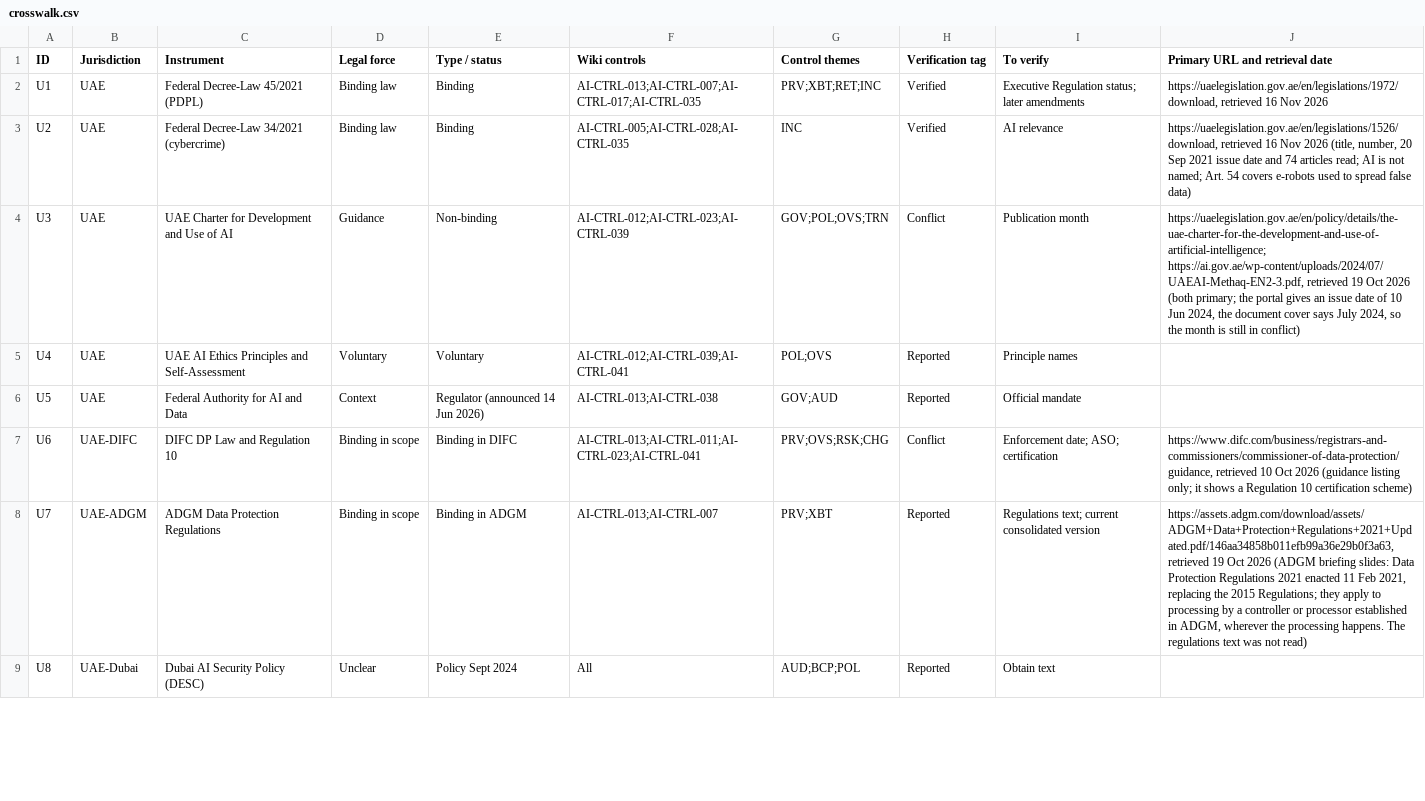
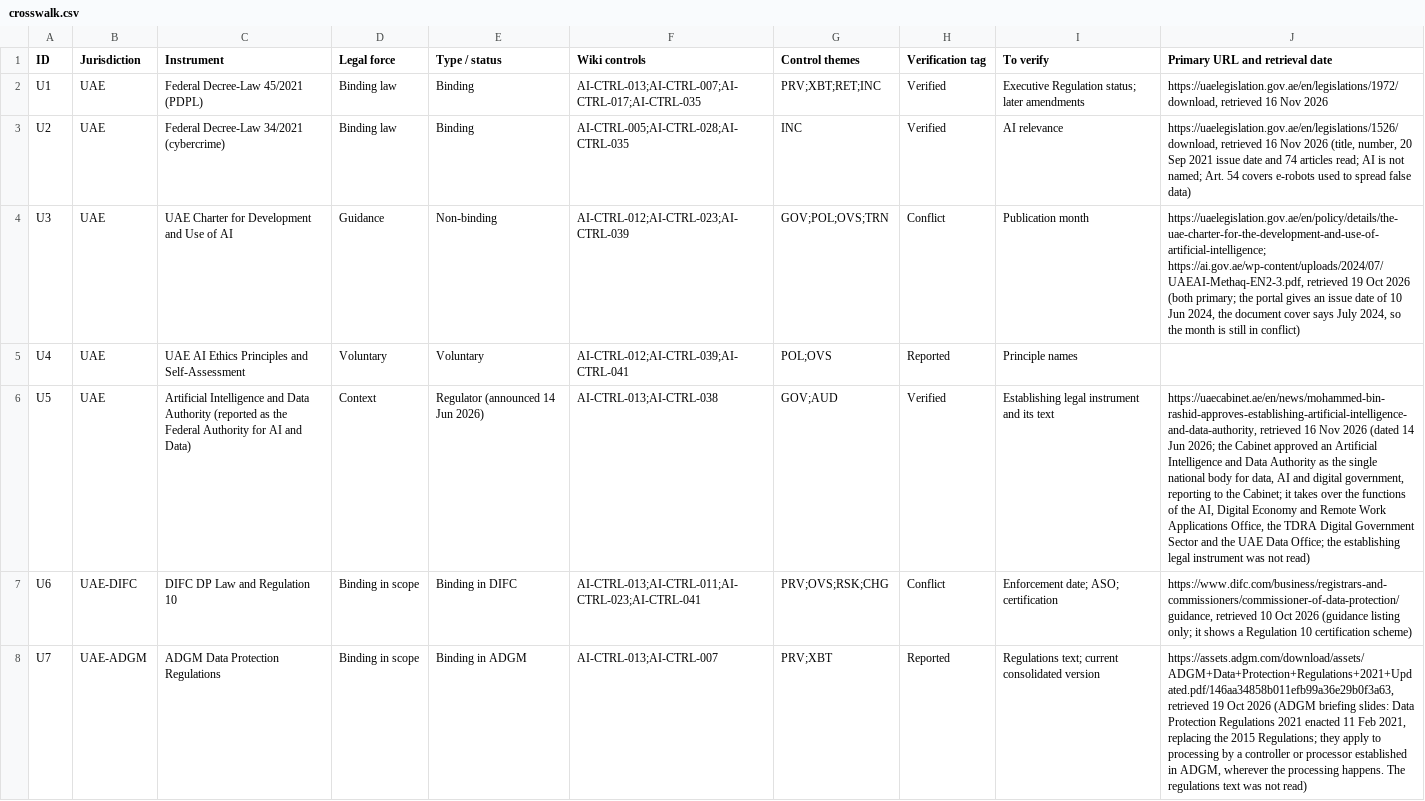
Before and after one commit to nachi065/AI-Security-Wiki, a CSV file: 11_GCC_AI_Compliance/data/crosswalk.csv, drawn as a sheet; only a part is shown; the shorter side is filled out with more unchanged rows; the diff names each change by its address in the sheet, - before the commit and + after, or states it on an @@ line.

```diff
--- a/11_GCC_AI_Compliance/data/crosswalk.csv
+++ b/11_GCC_AI_Compliance/data/crosswalk.csv
-C6 (Instrument): Federal Authority for AI and Data
+C6 (Instrument): Artificial Intelligence and Data Authority (reported as the Federal Authority for AI and Data)
-H6 (Verification tag): Reported
+H6 (Verification tag): Verified
-I6 (To verify): Official mandate
+I6 (To verify): Establishing legal instrument and its text
-J6 (Primary URL and retrieval date): (empty)
+J6 (Primary URL and retrieval date): https://uaecabinet.ae/en/news/mohammed-bin-rashid-approves-establishing-artificial-intelligence-and-data-authority, retrieved 16 Nov 2026 (dated 14 Jun 2026; the Cabinet approved an Artificial Intelligence and Data Authority as the single national body for data, AI and digital government, reporting to the Cabinet; it takes over the functions of the AI, Digital Economy and Remote Work Applications Office, the TDRA Digital Government Sector and the UAE Data Office; the establishing legal instrument was not read)
```
Also changed, not shown: source/11_GCC_AI_Compliance/data/crosswalk.csv, 8 other files.
